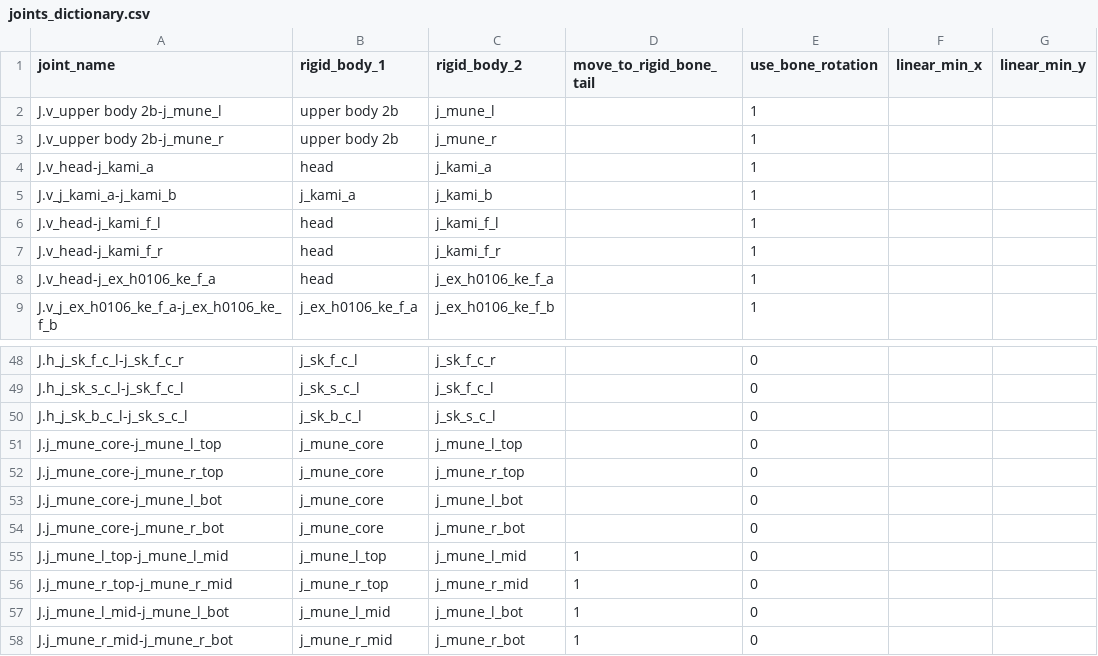
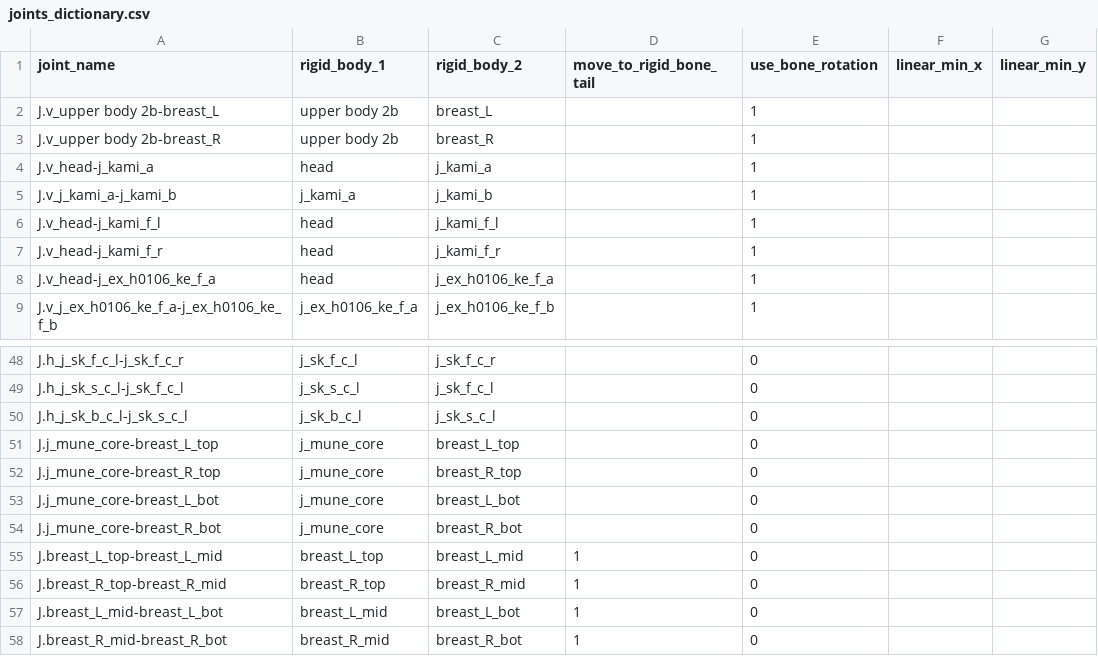
Before and after one commit to wikid24/ffxiv_mmd_tools_helper, a CSV file: ffxiv_mmd_tools_helper/data/joints_dictionary.csv, drawn as a sheet; only a part is shown, gaps mark what is left out; the diff names each change by its address in the sheet, - before the commit and + after, or states it on an @@ line.

```diff
--- a/ffxiv_mmd_tools_helper/data/joints_dictionary.csv
+++ b/ffxiv_mmd_tools_helper/data/joints_dictionary.csv
-A2 (joint_name): J.v_upper body 2b-j_mune_l
+A2 (joint_name): J.v_upper body 2b-breast_L
-C2 (rigid_body_2): j_mune_l
+C2 (rigid_body_2): breast_L
-A3 (joint_name): J.v_upper body 2b-j_mune_r
+A3 (joint_name): J.v_upper body 2b-breast_R
-C3 (rigid_body_2): j_mune_r
+C3 (rigid_body_2): breast_R
-A51 (joint_name): J.j_mune_core-j_mune_l_top
+A51 (joint_name): J.j_mune_core-breast_L_top
-C51 (rigid_body_2): j_mune_l_top
+C51 (rigid_body_2): breast_L_top
-A52 (joint_name): J.j_mune_core-j_mune_r_top
+A52 (joint_name): J.j_mune_core-breast_R_top
-C52 (rigid_body_2): j_mune_r_top
+C52 (rigid_body_2): breast_R_top
-A53 (joint_name): J.j_mune_core-j_mune_l_bot
+A53 (joint_name): J.j_mune_core-breast_L_bot
-C53 (rigid_body_2): j_mune_l_bot
+C53 (rigid_body_2): breast_L_bot
-A54 (joint_name): J.j_mune_core-j_mune_r_bot
+A54 (joint_name): J.j_mune_core-breast_R_bot
-C54 (rigid_body_2): j_mune_r_bot
+C54 (rigid_body_2): breast_R_bot
-A55 (joint_name): J.j_mune_l_top-j_mune_l_mid
+A55 (joint_name): J.breast_L_top-breast_L_mid
-B55 (rigid_body_1): j_mune_l_top
+B55 (rigid_body_1): breast_L_top
-C55 (rigid_body_2): j_mune_l_mid
+C55 (rigid_body_2): breast_L_mid
-A56 (joint_name): J.j_mune_r_top-j_mune_r_mid
+A56 (joint_name): J.breast_R_top-breast_R_mid
-B56 (rigid_body_1): j_mune_r_top
+B56 (rigid_body_1): breast_R_top
-C56 (rigid_body_2): j_mune_r_mid
+C56 (rigid_body_2): breast_R_mid
-A57 (joint_name): J.j_mune_l_mid-j_mune_l_bot
+A57 (joint_name): J.breast_L_mid-breast_L_bot
-B57 (rigid_body_1): j_mune_l_mid
+B57 (rigid_body_1): breast_L_mid
-C57 (rigid_body_2): j_mune_l_bot
+C57 (rigid_body_2): breast_L_bot
-A58 (joint_name): J.j_mune_r_mid-j_mune_r_bot
+A58 (joint_name): J.breast_R_mid-breast_R_bot
-B58 (rigid_body_1): j_mune_r_mid
+B58 (rigid_body_1): breast_R_mid
-C58 (rigid_body_2): j_mune_r_bot
+C58 (rigid_body_2): breast_R_bot
```
Also changed, not shown: ffxiv_mmd_tools_helper/data/rigid_body_dictionary.csv, 5 other files.
